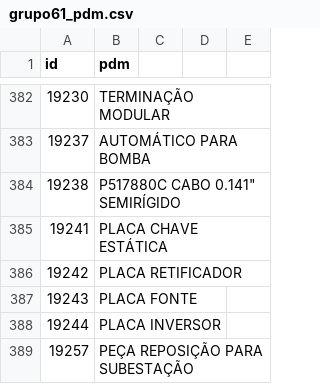
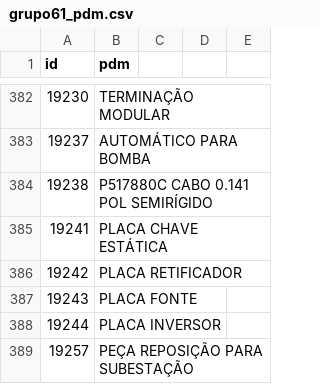
Before and after one commit to ant-rod-silva/catmat_compras_gov_pub, a CSV file: pdm/csv/grupo61_pdm.csv, drawn as a sheet; only a part is shown, gaps mark what is left out.

Commit message:
Update grupo61_pdm.csv

```diff
--- a/pdm/csv/grupo61_pdm.csv
+++ b/pdm/csv/grupo61_pdm.csv
@@ -383,3 +383,3 @@ id,pdm
 19237,AUTOMÁTICO PARA BOMBA
-19238,P517880C CABO 0.141" SEMIRÍGIDO
+19238,P517880C CABO 0.141 POL SEMIRÍGIDO
 19241,PLACA CHAVE ESTÁTICA
```
